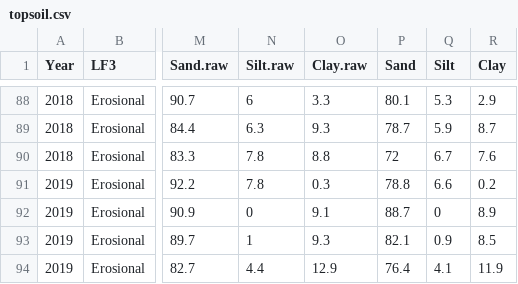
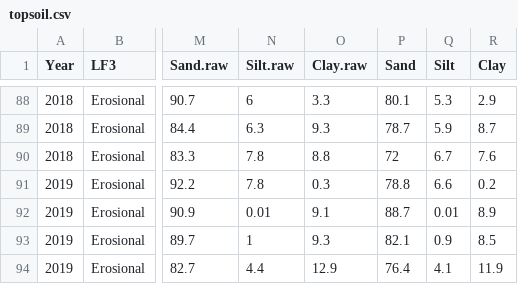
Before and after one commit to Ratey-AtUWA/compositional_data, a CSV file: topsoil.csv, drawn as a sheet; only a part is shown, gaps mark what is left out; the diff names each change by its address in the sheet, - before the commit and + after, or states it on an @@ line.

Commit message:
Update topsoil.csv
adjust zero silt content for one sample

```diff
--- a/topsoil.csv
+++ b/topsoil.csv
-N92 (Silt.raw): 0
+N92 (Silt.raw): 0.01
-Q92 (Silt): 0
+Q92 (Silt): 0.01
```
